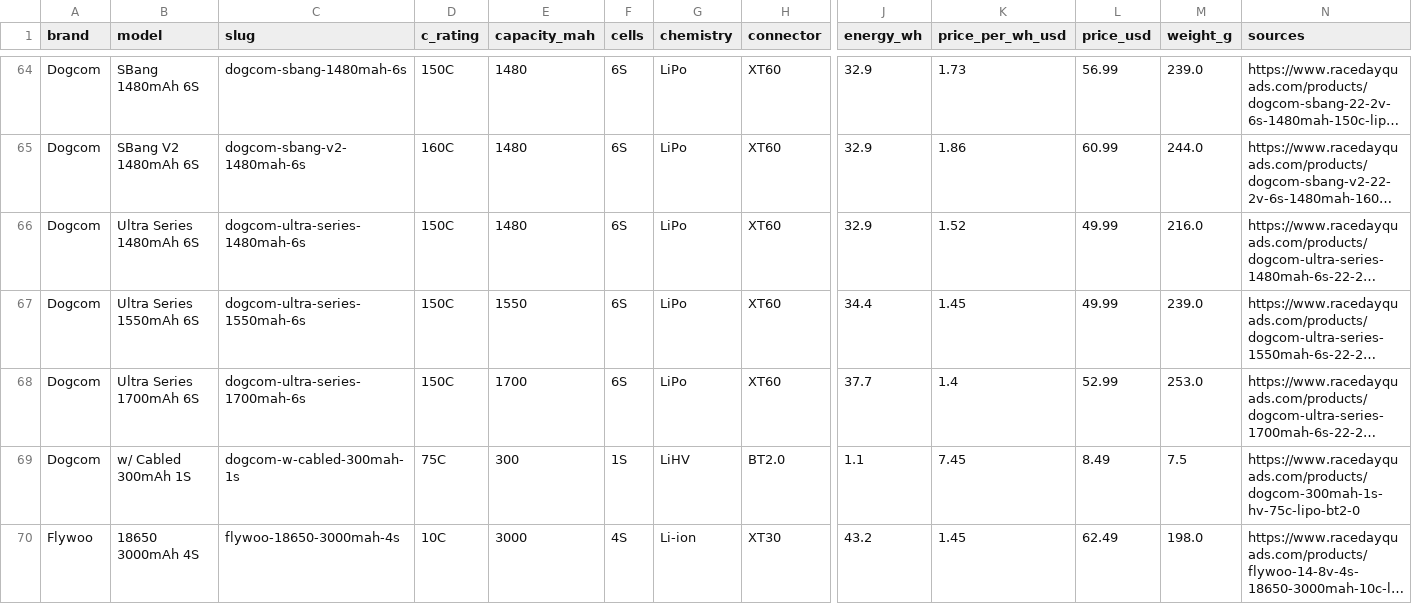
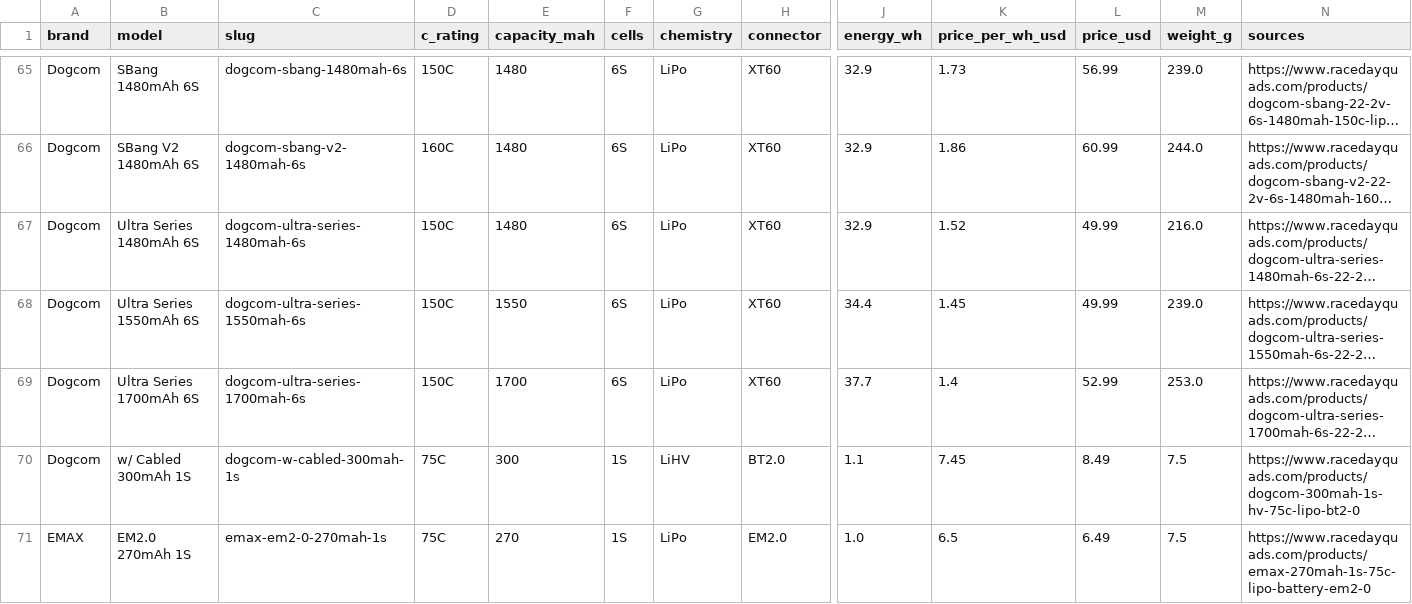
Before and after one commit to fpvdb/fpv-db-data, a CSV file: batteries.csv, drawn as a sheet; only a part is shown, gaps mark what is left out; the shorter side is filled out with more unchanged rows; long unchanged cells end in …; rows hold the shown columns only; the diff covers the shown part only; the diff names each change by its address in the sheet, - before the commit and + after, or states it on an @@ line.

Commit message:
Dataset export 2026-10-08

```diff
--- a/batteries.csv
+++ b/batteries.csv
+row 71: EMAX | EM2.0 270mAh 1S | emax-em2-0-270mah-1s | 75C | 270 | 1S | LiPo | EM2.0 | 1.0 | 6.5 | 6.49 | 7.5 | https://www.racedayquads.com/products/emax-270mah-1s-75c-lipo-battery-em2-0
```
Also changed, not shown: 3 added rows and 13 edited cells elsewhere in this file, props.csv, 8 other files.
